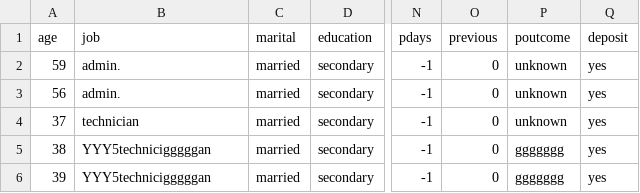
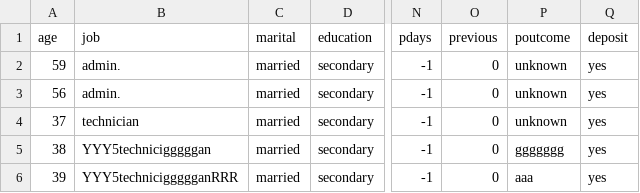
Before and after one commit to bilal-optech/stream_data_test, a CSV file: bank.csv, drawn as a sheet; only a part is shown, gaps mark what is left out; the diff names each change by its address in the sheet, - before the commit and + after, or states it on an @@ line.

Commit message:
Update bank.csv

```diff
--- a/bank.csv
+++ b/bank.csv
-B6 (job): YYY5technicigggggan
+B6 (job): YYY5techniciggggganRRR
-P6 (poutcome): ggggggg
+P6 (poutcome): aaa
```
